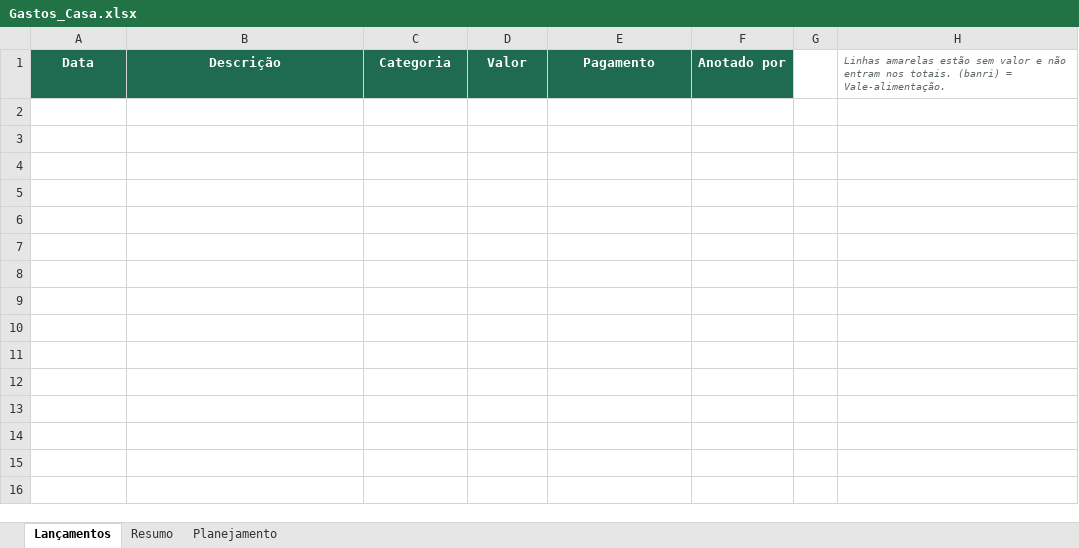
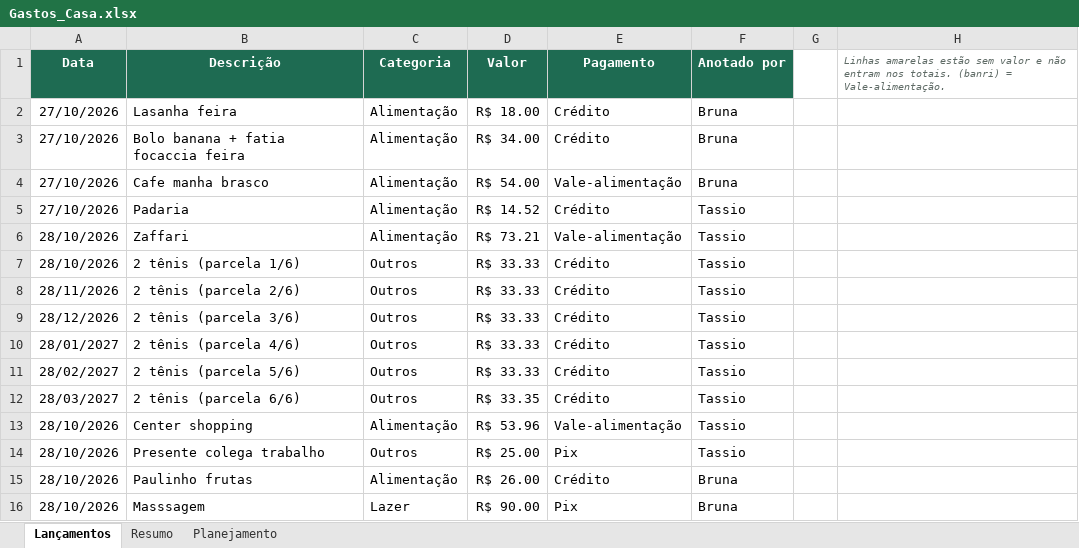
Before and after one commit to tassiofeitosa/Despesa-casa, an Excel workbook: planilha/Gastos_Casa.xlsx, sheet Lançamentos, drawn as a sheet; values as stored, in another font and other column widths than the file's, no borders; conditional formats not drawn; the diff names each change by its address in the sheet, - before the commit and + after, or states it on an @@ line.

```diff
--- a/planilha/Gastos_Casa.xlsx (sheet Lançamentos)
+++ b/planilha/Gastos_Casa.xlsx (sheet Lançamentos)
+row 2: 27/10/2026 | Lasanha feira | Alimentação | R$ 18.00 | Crédito | Bruna
+row 3: 27/10/2026 | Bolo banana + fatia focaccia feira | Alimentação | R$ 34.00 | Crédito | Bruna
+row 4: 27/10/2026 | Cafe manha brasco | Alimentação | R$ 54.00 | Vale-alimentação | Bruna
+row 5: 27/10/2026 | Padaria | Alimentação | R$ 14.52 | Crédito | Tassio
+row 6: 28/10/2026 | Zaffari | Alimentação | R$ 73.21 | Vale-alimentação | Tassio
+row 7: 28/10/2026 | 2 tênis (parcela 1/6) | Outros | R$ 33.33 | Crédito | Tassio
+row 8: 28/11/2026 | 2 tênis (parcela 2/6) | Outros | R$ 33.33 | Crédito | Tassio
+row 9: 28/12/2026 | 2 tênis (parcela 3/6) | Outros | R$ 33.33 | Crédito | Tassio
+row 10: 28/01/2027 | 2 tênis (parcela 4/6) | Outros | R$ 33.33 | Crédito | Tassio
+row 11: 28/02/2027 | 2 tênis (parcela 5/6) | Outros | R$ 33.33 | Crédito | Tassio
+row 12: 28/03/2027 | 2 tênis (parcela 6/6) | Outros | R$ 33.35 | Crédito | Tassio
+row 13: 28/10/2026 | Center shopping | Alimentação | R$ 53.96 | Vale-alimentação | Tassio
+row 14: 28/10/2026 | Presente colega trabalho | Outros | R$ 25.00 | Pix | Tassio
+row 15: 28/10/2026 | Paulinho frutas | Alimentação | R$ 26.00 | Crédito | Bruna
+row 16: 28/10/2026 | Masssagem | Lazer | R$ 90.00 | Pix | Bruna
```
Also changed, not shown: 5 other files.
